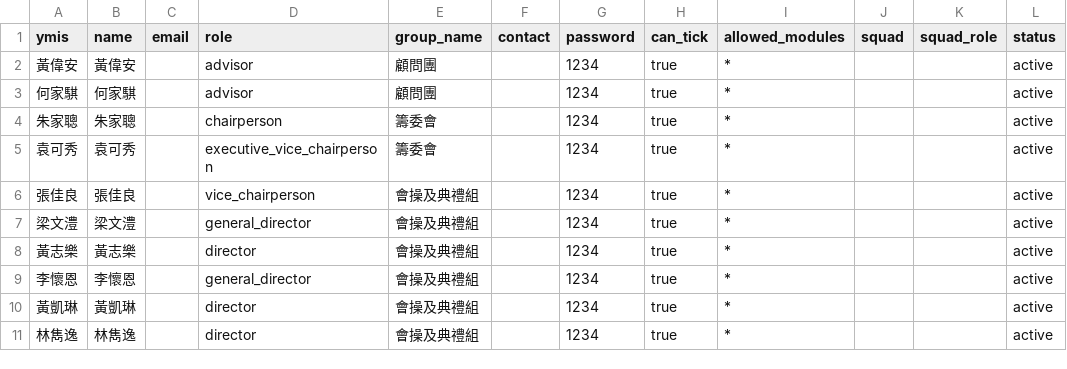
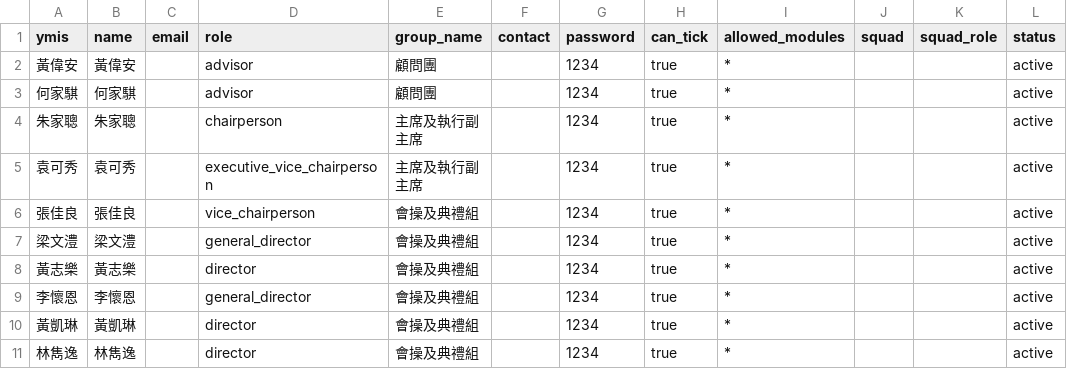
Before and after one commit to playerkousas-rgb/event, a CSV file: data/committee_accounts.csv, drawn as a sheet; only a part is shown; the diff names each change by its address in the sheet, - before the commit and + after, or states it on an @@ line.

Commit message:
Fix group dashboard ordering and approval ownership
Co-authored-by: arena-agent <297053741+arena-agent@users.noreply.github.com>

```diff
--- a/data/committee_accounts.csv
+++ b/data/committee_accounts.csv
-E4:E5 (group_name): 籌委會
+E4:E5 (group_name): 主席及執行副主席
```
Also changed, not shown: data/org_template.csv, data/staff_template.csv, 14 other files.
